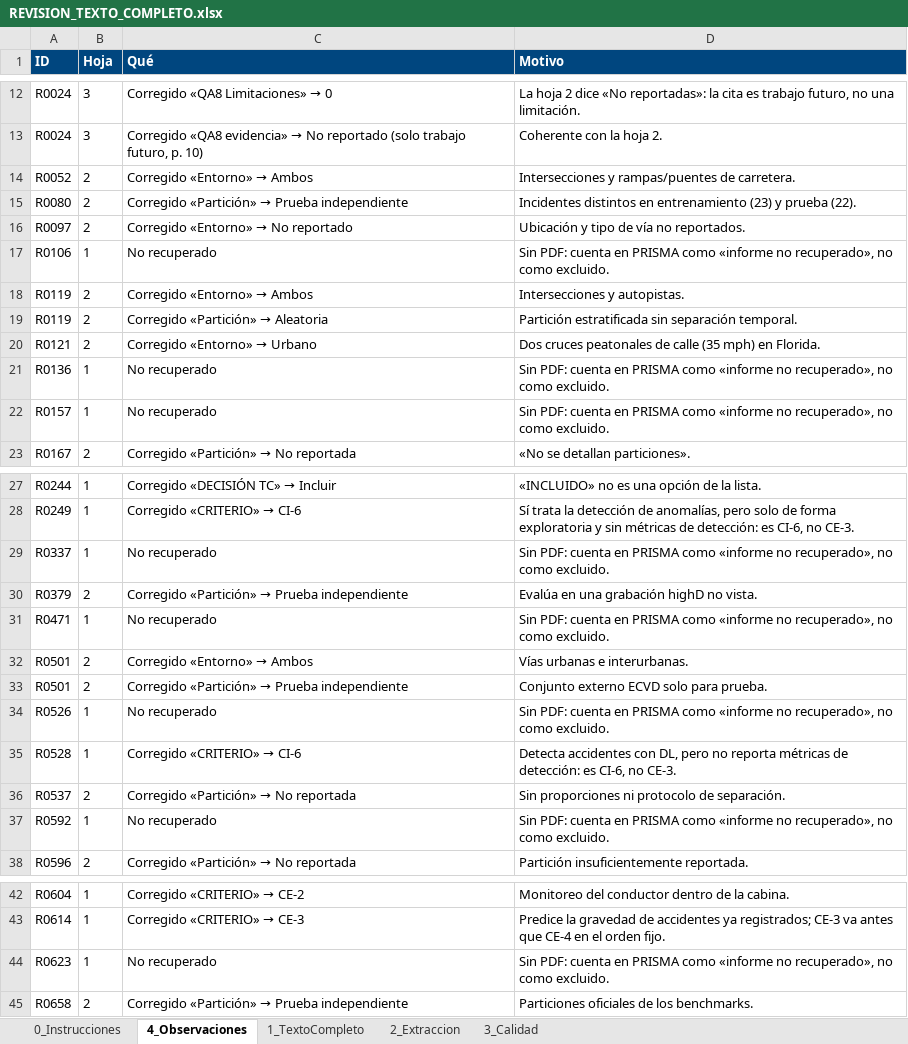
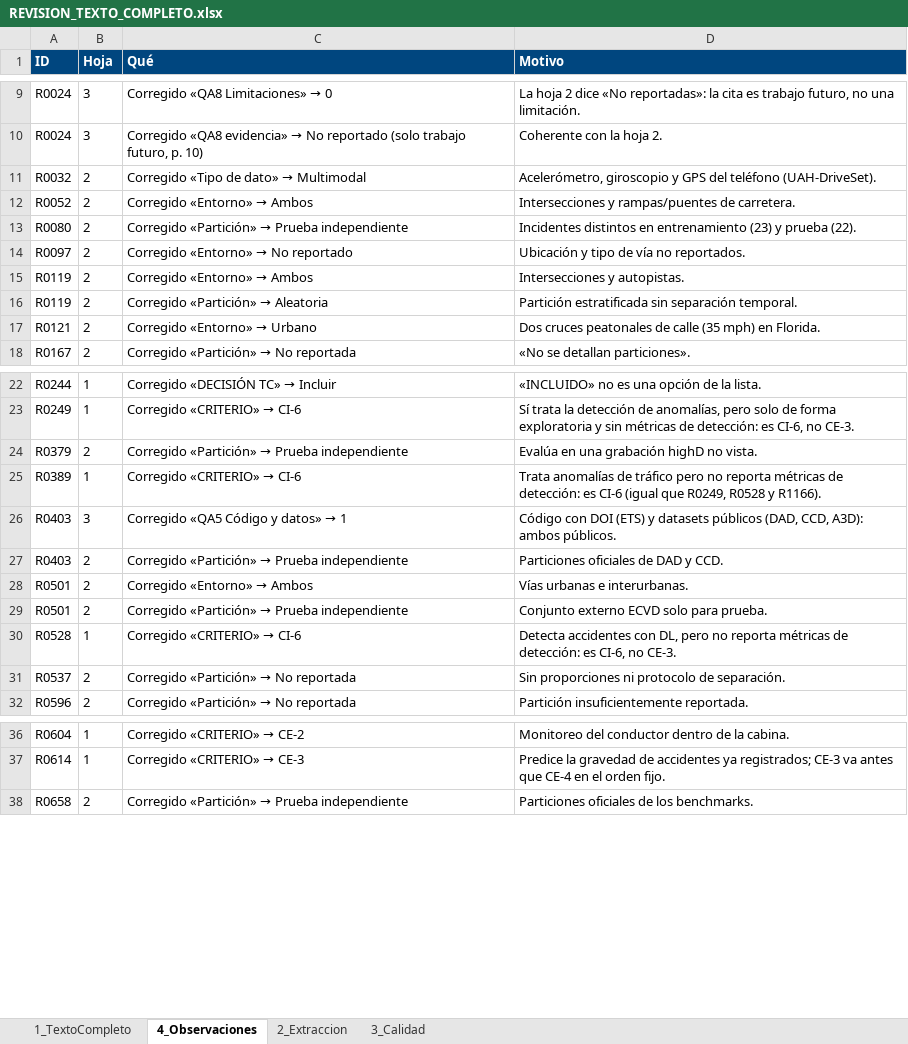
Before and after one commit to ClaudioB12/rsl-wilbert, an Excel workbook: RSL/cribado/revision/REVISION_TEXTO_COMPLETO.xlsx, sheet 4_Observaciones, drawn as a sheet; only a part is shown, gaps mark what is left out; values as stored, in another font and other column widths than the file's, no borders; removed rows and columns are numbered as before the commit, all else as after; the diff covers the shown part only; the diff names each change by its address in the sheet, - before the commit and + after, or states it on an @@ line.

```diff
--- a/RSL/cribado/revision/REVISION_TEXTO_COMPLETO.xlsx (sheet 4_Observaciones)
+++ b/RSL/cribado/revision/REVISION_TEXTO_COMPLETO.xlsx (sheet 4_Observaciones)
-sheet tab: 0_Instrucciones
@@ sheet tab order changed: 1_TextoCompleto | 4_Observaciones | 2_Extraccion | 3_Calidad @@
+row 11: R0032 | 2 | Corregido «Tipo de dato» → Multimodal | Acelerómetro, giroscopio y GPS del teléfono (UAH-DriveSet).
-row 17: R0106 | 1 | No recuperado | Sin PDF: cuenta en PRISMA como «informe no recuperado», no como excluido.
-row 21: R0136 | 1 | No recuperado | Sin PDF: cuenta en PRISMA como «informe no recuperado», no como excluido.
-row 22: R0157 | 1 | No recuperado | Sin PDF: cuenta en PRISMA como «informe no recuperado», no como excluido.
-row 29: R0337 | 1 | No recuperado | Sin PDF: cuenta en PRISMA como «informe no recuperado», no como excluido.
-row 31: R0471 | 1 | No recuperado | Sin PDF: cuenta en PRISMA como «informe no recuperado», no como excluido.
+row 25: R0389 | 1 | Corregido «CRITERIO» → CI-6 | Trata anomalías de tráfico pero no reporta métricas de detección: es CI-6 (igual que R0249, R0528 y R1166).
+row 26: R0403 | 3 | Corregido «QA5 Código y datos» → 1 | Código con DOI (ETS) y datasets públicos (DAD, CCD, A3D): ambos públicos.
+row 27: R0403 | 2 | Corregido «Partición» → Prueba independiente | Particiones oficiales de DAD y CCD.
-row 34: R0526 | 1 | No recuperado | Sin PDF: cuenta en PRISMA como «informe no recuperado», no como excluido.
-row 37: R0592 | 1 | No recuperado | Sin PDF: cuenta en PRISMA como «informe no recuperado», no como excluido.
-row 44: R0623 | 1 | No recuperado | Sin PDF: cuenta en PRISMA como «informe no recuperado», no como excluido.
```
Also changed, not shown: 5 removed rows and 1 edited cell elsewhere in this sheet, sheet 2_Extraccion, sheet 3_Calidad, sheet 1_TextoCompleto, 1 other file.
